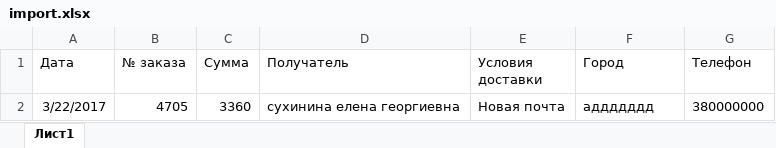
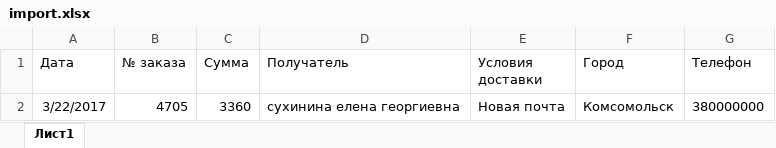
Before and after one commit to elkrot/LocalCrm, an Excel workbook: import.xlsx, sheet Лист1, drawn as a sheet; values as stored, in another font and other column widths than the file's, no borders; the diff names each change by its address in the sheet, - before the commit and + after, or states it on an @@ line.

```diff
--- a/import.xlsx (sheet Лист1)
+++ b/import.xlsx (sheet Лист1)
-F2 (Город): аддддддд
+F2 (Город): Комсомольск
```
Also changed, not shown: 4 other files.
